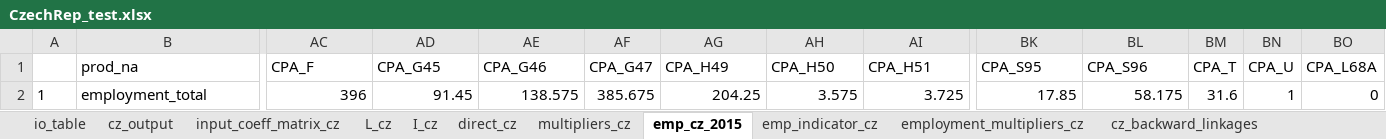
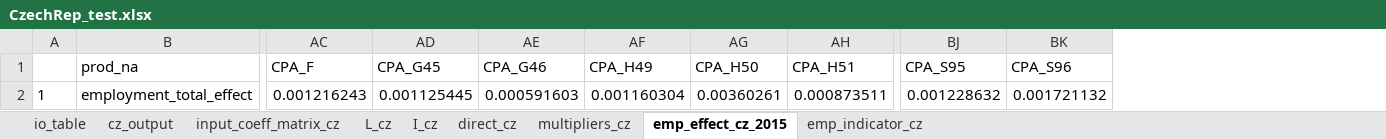
Before and after one commit to rOpenGov/iotables, an Excel workbook: not_included/CzechRep_test.xlsx, sheet emp_effect_cz_2015, drawn as a sheet; only a part is shown, gaps mark what is left out; values as stored, in another font and other column widths than the file's, no borders; removed rows and columns are numbered as before the commit, all else as after; rows hold the shown columns only; the diff names each change by its address in the sheet, - before the commit and + after, or states it on an @@ line.

```diff
--- a/not_included/CzechRep_test.xlsx (sheet emp_effect_cz_2015)
+++ b/not_included/CzechRep_test.xlsx (sheet emp_effect_cz_2015)
-sheet tab: emp_cz_2015
+sheet tab: emp_effect_cz_2015
-sheet tab: employment_multipliers_cz
-sheet tab: cz_backward_linkages
-column AF (CPA_G47), empty
-column BM (CPA_T), empty
-column BN (CPA_U), empty
-column BO (CPA_L68A), empty
-row 2: 1 | employment_total | 396 | 91.45 | 138.575 | 385.675 | 204.25 | 3.575 | 3.725 | 17.85 | 58.175 | 31.6 | 1 | 0
+row 2: 1 | employment_total_effect | 0.001216243 | 0.001125445 | 0.000591603 | 0.001160304 | 0.00360261 | 0.000873511 | 0.001228632 | 0.001721132
```
Also changed, not shown: sheet direct_cz, sheet multipliers_cz, sheet input_coeff_matrix_cz, sheet L_cz, sheet I_cz, sheet emp_indicator_cz, other sheet tabs, 32 other files.
